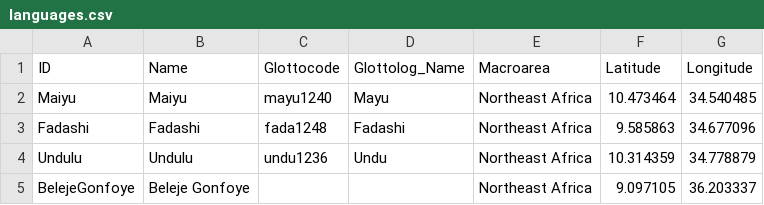
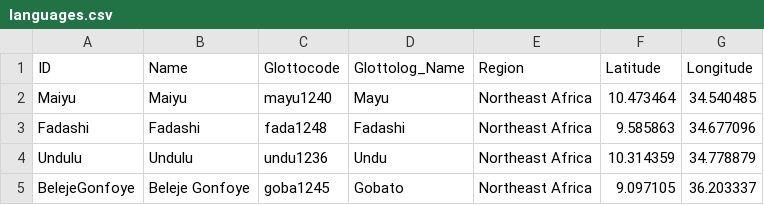
Before and after one commit to lexibank/bremerberta, a CSV file: etc/languages.csv, drawn as a sheet.

```diff
--- a/etc/languages.csv
+++ b/etc/languages.csv
@@ -1,2 +1,2 @@
-ID,Name,Glottocode,Glottolog_Name,Macroarea,Latitude,Longitude
+ID,Name,Glottocode,Glottolog_Name,Region,Latitude,Longitude
 Maiyu,Maiyu,mayu1240,Mayu,Northeast Africa,10.473464,34.540485
@@ -4,2 +4,2 @@ Fadashi,Fadashi,fada1248,Fadashi,Northeast Africa,9.585863,34.677096
 Undulu,Undulu,undu1236,Undu,Northeast Africa,10.314359,34.778879
-BelejeGonfoye,Beleje Gonfoye,,,Northeast Africa,9.097105,36.203337
+BelejeGonfoye,Beleje Gonfoye,goba1245,Gobato,Northeast Africa,9.097105,36.203337
```
Also changed, not shown: cldf/languages.csv, 6 other files.
